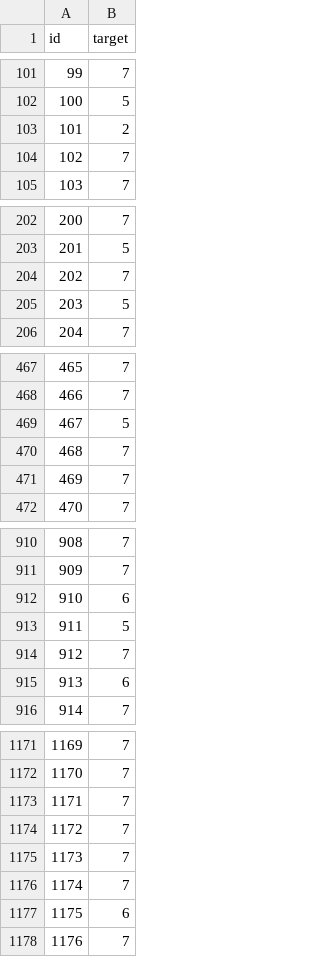
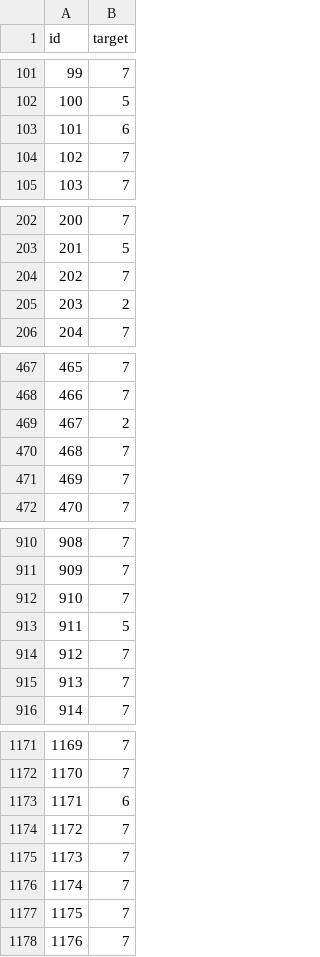
Before and after one commit to Dan5049/MPC-MLF, a CSV file: Miniproject/result.csv, drawn as a sheet; only a part is shown, gaps mark what is left out; the diff covers the shown part only.

```diff
--- a/Miniproject/result.csv
+++ b/Miniproject/result.csv
@@ -102,3 +102,3 @@ id,target
 100,5
-101,2
+101,6
 102,7
@@ -204,3 +204,3 @@ id,target
 202,7
-203,5
+203,2
 204,7
@@ -468,3 +468,3 @@ id,target
 466,7
-467,5
+467,2
 468,7
@@ -911,6 +911,6 @@ id,target
 909,7
-910,6
+910,7
 911,5
 912,7
-913,6
+913,7
 914,7
@@ -1172,3 +1172,3 @@ id,target
 1170,7
-1171,7
+1171,6
 1172,7
@@ -1176,3 +1176,3 @@ id,target
 1174,7
-1175,6
+1175,7
 1176,7
```
Also changed, not shown: 61 edited cells elsewhere in this file, 1 other file.
